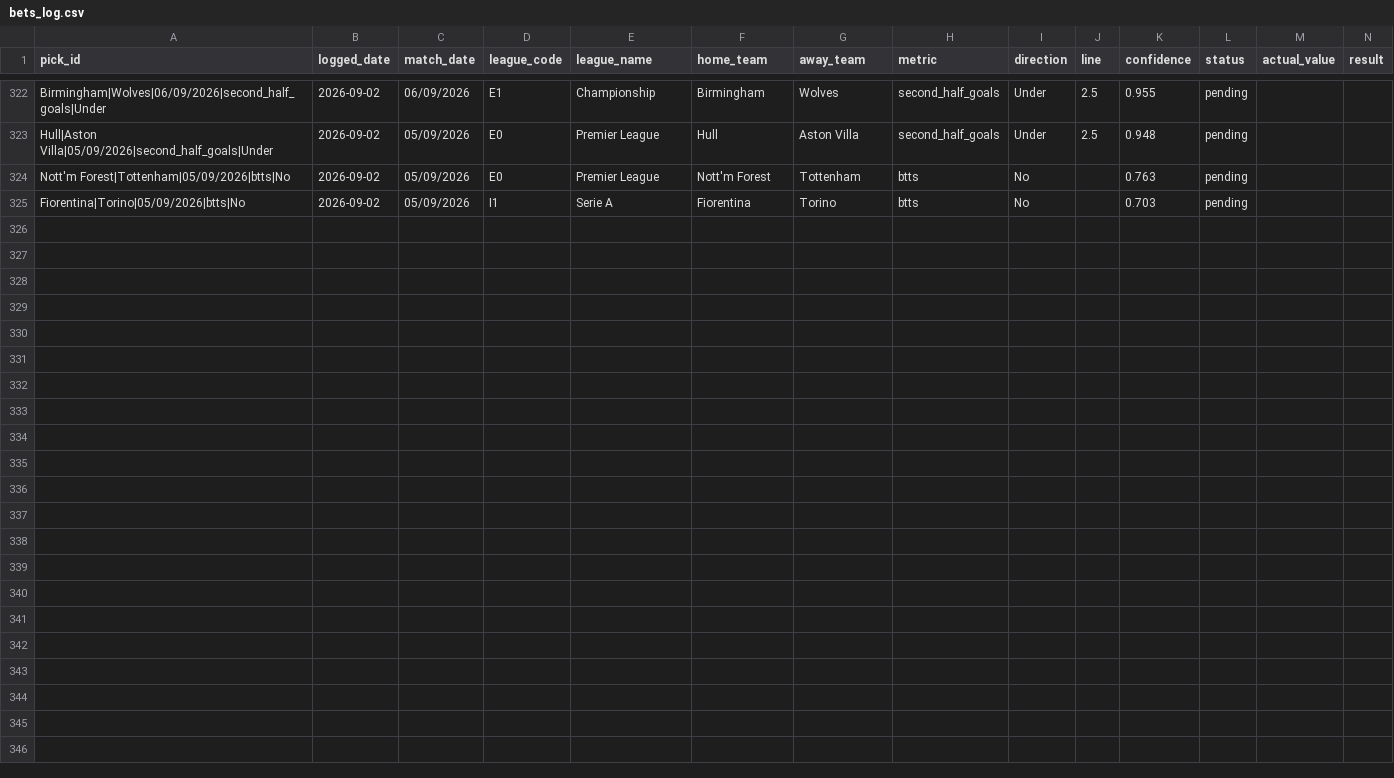
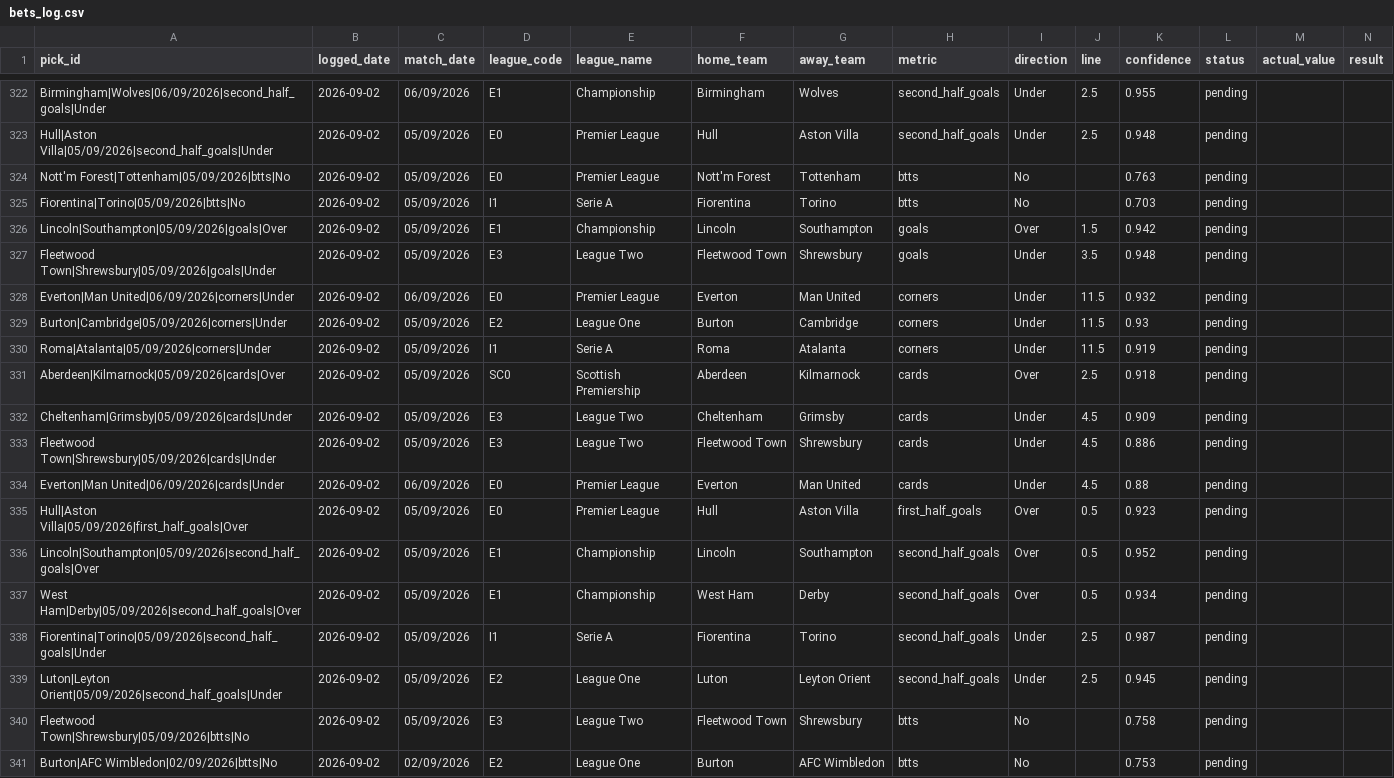
Before and after one commit to georgecharlesworth5-sudo/footystatpack, a CSV file: bets_log.csv, drawn as a sheet; only a part is shown, gaps mark what is left out; rows hold the shown columns only; the diff names each change by its address in the sheet, - before the commit and + after, or states it on an @@ line.

```diff
--- a/bets_log.csv
+++ b/bets_log.csv
+row 326: Lincoln|Southampton|05/09/2026|goals|Over | 2026-09-02 | 05/09/2026 | E1 | Championship | Lincoln | Southampton | goals | Over | 1.5 | 0.942 | pending
+row 327: Fleetwood Town|Shrewsbury|05/09/2026|goals|Under | 2026-09-02 | 05/09/2026 | E3 | League Two | Fleetwood Town | Shrewsbury | goals | Under | 3.5 | 0.948 | pending
+row 328: Everton|Man United|06/09/2026|corners|Under | 2026-09-02 | 06/09/2026 | E0 | Premier League | Everton | Man United | corners | Under | 11.5 | 0.932 | pending
+row 329: Burton|Cambridge|05/09/2026|corners|Under | 2026-09-02 | 05/09/2026 | E2 | League One | Burton | Cambridge | corners | Under | 11.5 | 0.93 | pending
+row 330: Roma|Atalanta|05/09/2026|corners|Under | 2026-09-02 | 05/09/2026 | I1 | Serie A | Roma | Atalanta | corners | Under | 11.5 | 0.919 | pending
+row 331: Aberdeen|Kilmarnock|05/09/2026|cards|Over | 2026-09-02 | 05/09/2026 | SC0 | Scottish Premiership | Aberdeen | Kilmarnock | cards | Over | 2.5 | 0.918 | pending
+row 332: Cheltenham|Grimsby|05/09/2026|cards|Under | 2026-09-02 | 05/09/2026 | E3 | League Two | Cheltenham | Grimsby | cards | Under | 4.5 | 0.909 | pending
+row 333: Fleetwood Town|Shrewsbury|05/09/2026|cards|Under | 2026-09-02 | 05/09/2026 | E3 | League Two | Fleetwood Town | Shrewsbury | cards | Under | 4.5 | 0.886 | pending
+row 334: Everton|Man United|06/09/2026|cards|Under | 2026-09-02 | 06/09/2026 | E0 | Premier League | Everton | Man United | cards | Under | 4.5 | 0.88 | pending
+row 335: Hull|Aston Villa|05/09/2026|first_half_goals|Over | 2026-09-02 | 05/09/2026 | E0 | Premier League | Hull | Aston Villa | first_half_goals | Over | 0.5 | 0.923 | pending
+row 336: Lincoln|Southampton|05/09/2026|second_half_goals|Over | 2026-09-02 | 05/09/2026 | E1 | Championship | Lincoln | Southampton | second_half_goals | Over | 0.5 | 0.952 | pending
+row 337: West Ham|Derby|05/09/2026|second_half_goals|Over | 2026-09-02 | 05/09/2026 | E1 | Championship | West Ham | Derby | second_half_goals | Over | 0.5 | 0.934 | pending
+row 338: Fiorentina|Torino|05/09/2026|second_half_goals|Under | 2026-09-02 | 05/09/2026 | I1 | Serie A | Fiorentina | Torino | second_half_goals | Under | 2.5 | 0.987 | pending
+row 339: Luton|Leyton Orient|05/09/2026|second_half_goals|Under | 2026-09-02 | 05/09/2026 | E2 | League One | Luton | Leyton Orient | second_half_goals | Under | 2.5 | 0.945 | pending
+row 340: Fleetwood Town|Shrewsbury|05/09/2026|btts|No | 2026-09-02 | 05/09/2026 | E3 | League Two | Fleetwood Town | Shrewsbury | btts | No |  | 0.758 | pending
+row 341: Burton|AFC Wimbledon|02/09/2026|btts|No | 2026-09-02 | 02/09/2026 | E2 | League One | Burton | AFC Wimbledon | btts | No |  | 0.753 | pending
```
Also changed, not shown: 3 other files.
